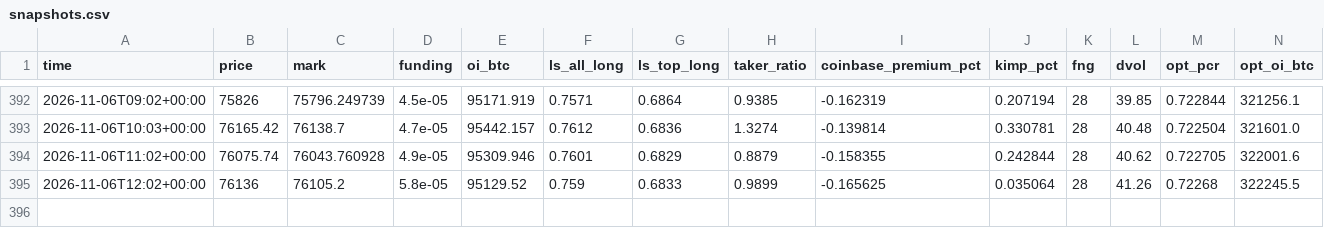
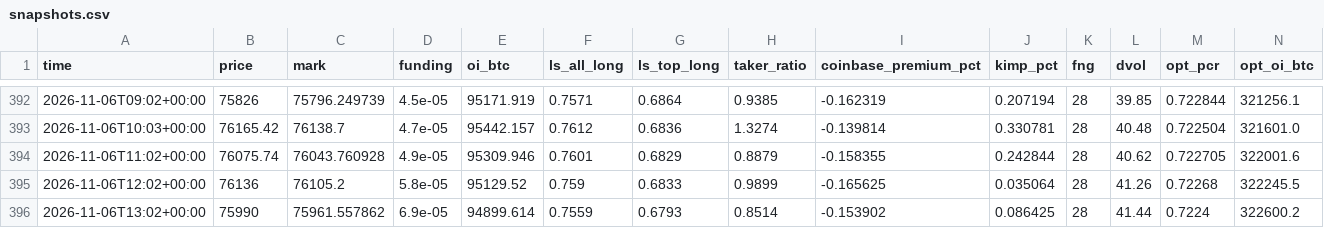
Before and after one commit to rudalstb/driftbtc, a CSV file: site/data/snapshots.csv, drawn as a sheet; only a part is shown, gaps mark what is left out; the diff names each change by its address in the sheet, - before the commit and + after, or states it on an @@ line.

```diff
--- a/site/data/snapshots.csv
+++ b/site/data/snapshots.csv
+row 396: 2026-11-06T13:02+00:00 | 75990 | 75961.557862 | 6.9e-05 | 94899.614 | 0.7559 | 0.6793 | 0.8514 | -0.153902 | 0.086425 | 28 | 41.44 | 0.7224 | 322600.2
```
Also changed, not shown: 5 other files.
